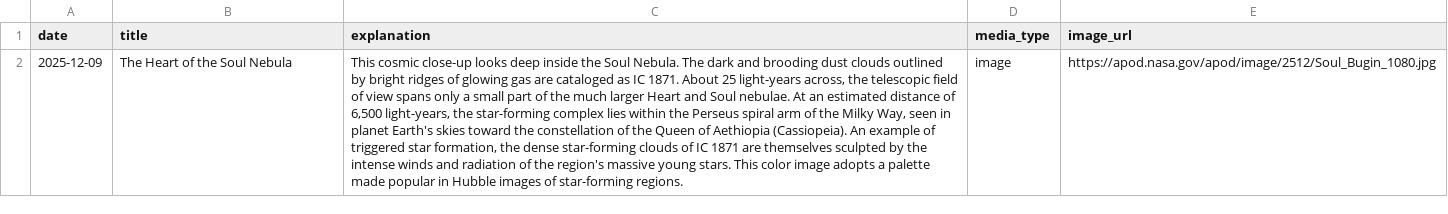
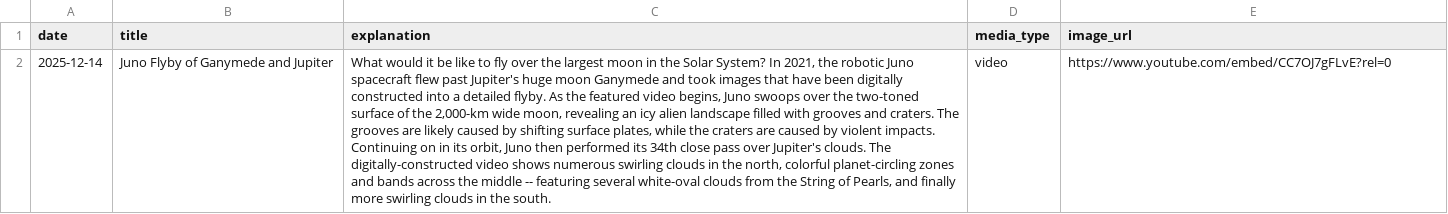
Before and after one commit to SaiSrikar0/nasa_etl_project, a CSV file: data/staged/nasa_data_staged.csv, drawn as a sheet; removed rows and columns are numbered as before the commit, all else as after; the diff names each change by its address in the sheet, - before the commit and + after, or states it on an @@ line.

```diff
--- a/data/staged/nasa_data_staged.csv
+++ b/data/staged/nasa_data_staged.csv
-row 2: 2025-12-09 | The Heart of the Soul Nebula | This cosmic close-up looks deep inside the Soul Nebula. The dark and brooding dust clouds outlined by bright ridges of glowing gas are cataloged as IC 1871. About 25 light-years across, the telescopic field of view spans only a small part of the much larger Heart and Soul nebulae. At an estimated distance of 6,500 light-years, the star-forming complex lies within the Perseus spiral arm of the Milky Way, seen in planet Earth's skies toward the constellation of the Queen of Aethiopia (Cassiopeia). An example of triggered star formation, the dense star-forming clouds of IC 1871 are themselves sculpted by the intense winds and radiation of the region's massive young stars. This color image adopts a palette made popular in Hubble images of star-forming regions. | image | https://apod.nasa.gov/apod/image/2512/Soul_Bugin_1080.jpg
+row 2: 2025-12-14 | Juno Flyby of Ganymede and Jupiter | What would it be like to fly over the largest moon in the Solar System? In 2021, the robotic Juno spacecraft flew past Jupiter's huge moon Ganymede and took images that have been digitally constructed into a detailed flyby. As the featured video begins, Juno swoops over the two-toned surface of the 2,000-km wide moon, revealing an icy alien landscape filled with grooves and craters. The grooves are likely caused by shifting surface plates, while the craters are caused by violent impacts. Continuing on in its orbit, Juno then performed its 34th close pass over Jupiter's clouds. The digitally-constructed video shows numerous swirling clouds in the north, colorful planet-circling zones and bands across the middle -- featuring several white-oval clouds from the String of Pearls, and finally more swirling clouds in the south. | video | https://www.youtube.com/embed/CC7OJ7gFLvE?rel=0
```
Also changed, not shown: 9 other files.
